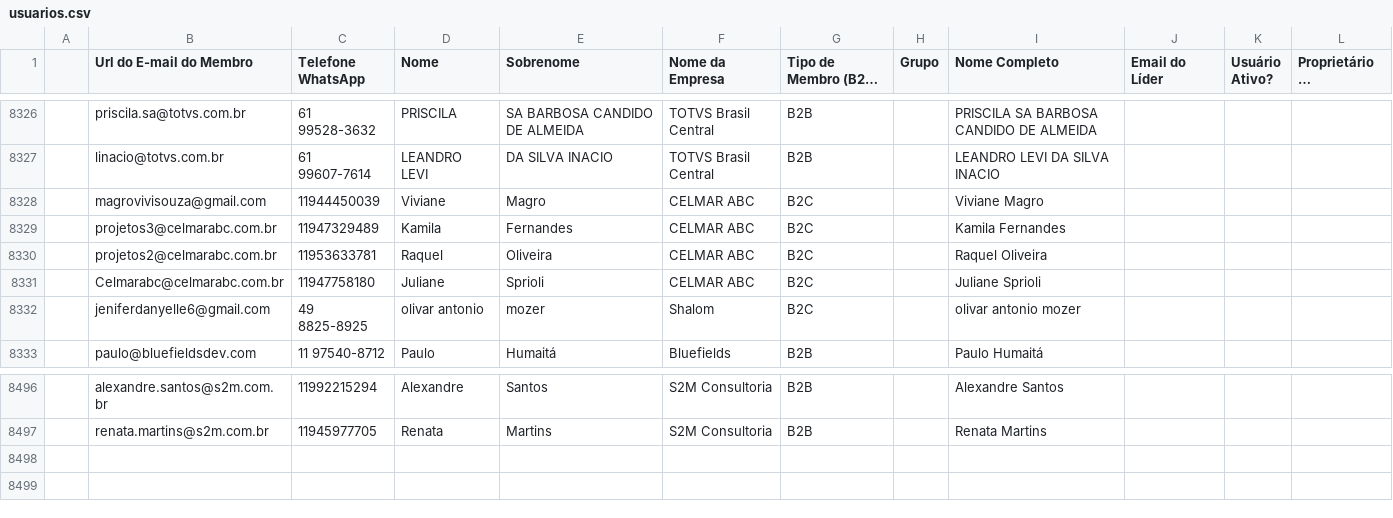
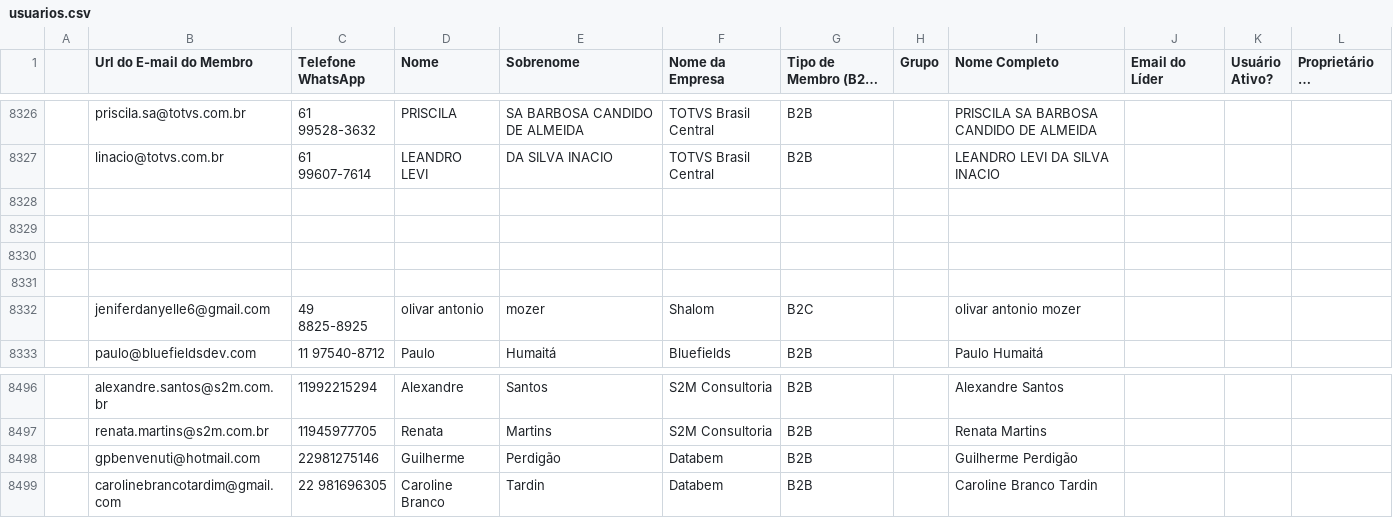
Before and after one commit to guiweissbock-cpu/reimplantacao-pipe, a CSV file: usuarios.csv, drawn as a sheet; only a part is shown, gaps mark what is left out; long unchanged cells end in …; the diff names each change by its address in the sheet, - before the commit and + after, or states it on an @@ line.

```diff
--- a/usuarios.csv
+++ b/usuarios.csv
-row 8328:  | magrovivisouza@gmail.com | 11944450039 | Viviane | Magro | CELMAR ABC | B2C |  | Viviane Magro
+row 8328: (empty)
-row 8329:  | projetos3@celmarabc.com.br | 11947329489 | Kamila | Fernandes | CELMAR ABC | B2C |  | Kamila Fernandes
+row 8329: (empty)
-row 8330:  | projetos2@celmarabc.com.br | 11953633781 | Raquel | Oliveira | CELMAR ABC | B2C |  | Raquel Oliveira
+row 8330: (empty)
-row 8331:  | Celmarabc@celmarabc.com.br | 11947758180 | Juliane | Sprioli | CELMAR ABC | B2C |  | Juliane Sprioli
+row 8331: (empty)
+row 8498:  | gpbenvenuti@hotmail.com | 22981275146 | Guilherme | Perdigão | Databem | B2B |  | Guilherme Perdigão
+row 8499:  | carolinebrancotardim@gmail.com | 22 981696305 | Caroline Branco | Tardin | Databem | B2B |  | Caroline Branco Tardin
```
Also changed, not shown: clientes.csv, 2 other files.
